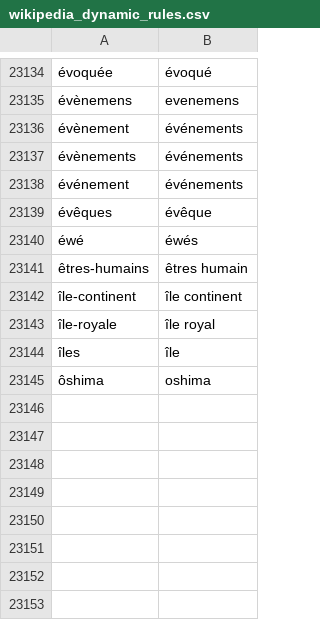
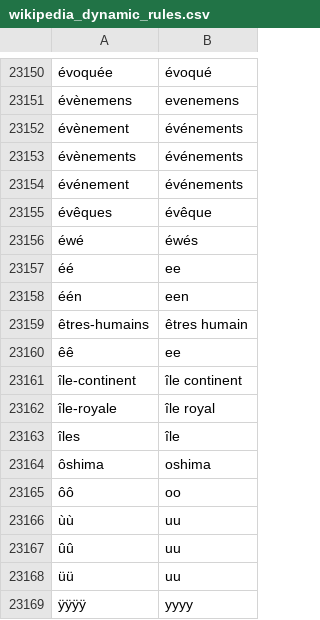
Before and after one commit to jmasclef/open-data, a CSV file: dictionnaires/wikipedia_dynamic_rules.csv, drawn as a sheet; only a part is shown, gaps mark what is left out; the diff covers the shown part only.

```diff
--- a/dictionnaires/wikipedia_dynamic_rules.csv
+++ b/dictionnaires/wikipedia_dynamic_rules.csv
@@ -23140,3 +23156,6 @@
 "éwé","éwés"
+"éé","ee"
+"één","een"
 "êtres-humains","êtres humain"
+"êê","ee"
 "île-continent","île continent"
@@ -23145 +23164,6 @@
 "ôshima","oshima"
+"ôô","oo"
+"ùù","uu"
+"ûû","uu"
+"üü","uu"
+"ÿÿÿÿ","yyyy"
```
Also changed, not shown: 16 added rows elsewhere in this file, 4 other files.
